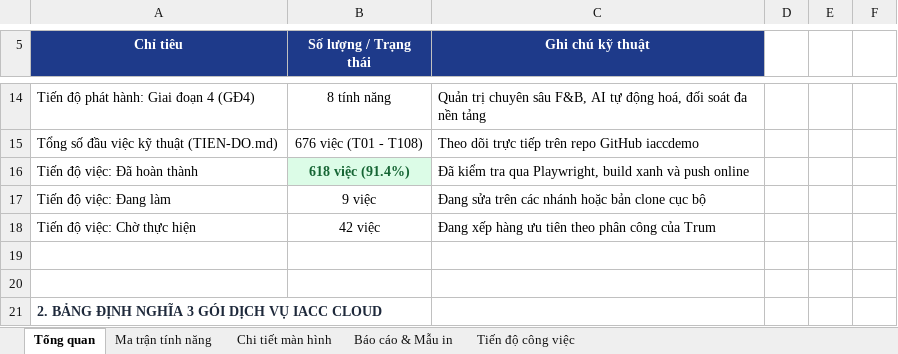
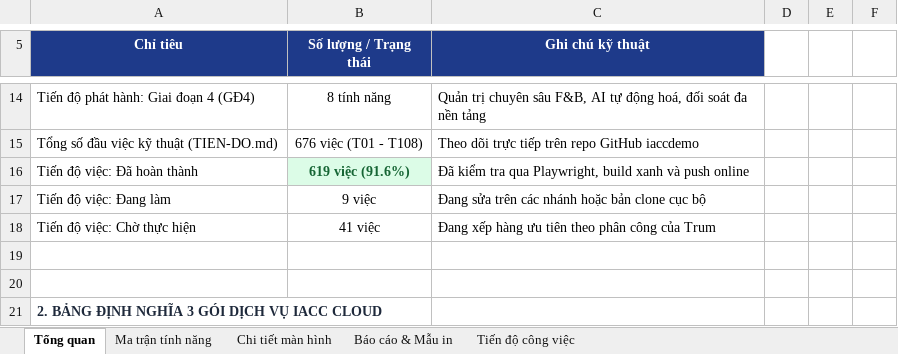
Before and after one commit to trungkhanhduong93/iaccdemo, an Excel workbook: docs/IACC-Cloud-Chi-Tiet-He-Thong.xlsx, sheet Tổng quan, drawn as a sheet; only a part is shown, gaps mark what is left out; values as stored, in another font and other column widths than the file's, no borders; the diff names each change by its address in the sheet, - before the commit and + after, or states it on an @@ line.

```diff
--- a/docs/IACC-Cloud-Chi-Tiet-He-Thong.xlsx (sheet Tổng quan)
+++ b/docs/IACC-Cloud-Chi-Tiet-He-Thong.xlsx (sheet Tổng quan)
-B16 (Số lượng / Trạng thái): 618 việc (91.4%)
+B16 (Số lượng / Trạng thái): 619 việc (91.6%)
-B18 (Số lượng / Trạng thái): 42 việc
+B18 (Số lượng / Trạng thái): 41 việc
```
Also changed, not shown: sheet Tiến độ công việc, 22 other files.
